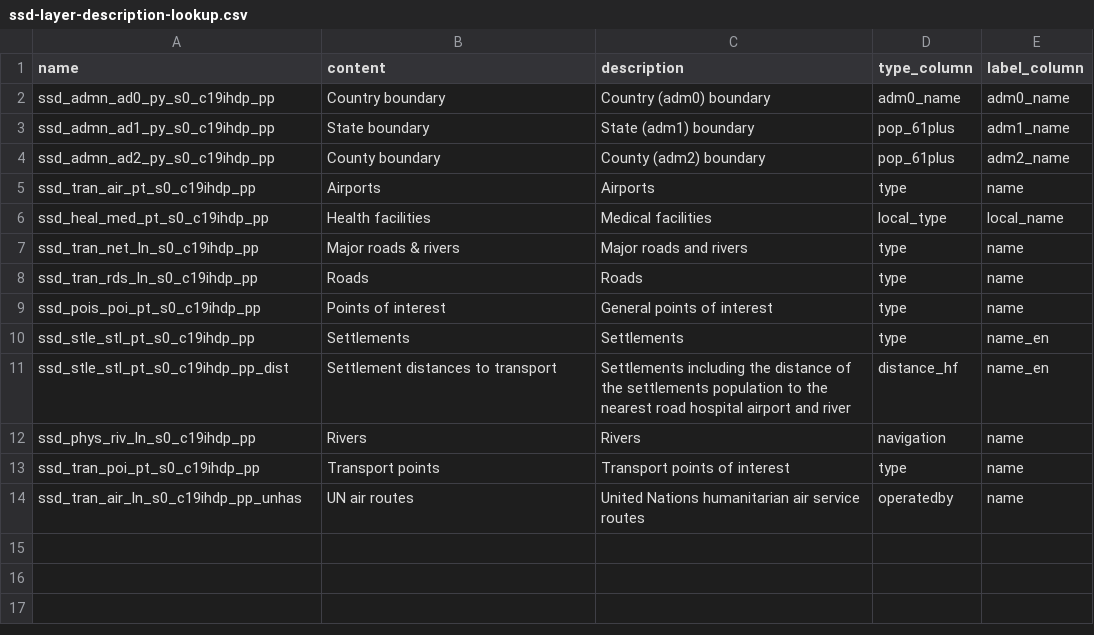
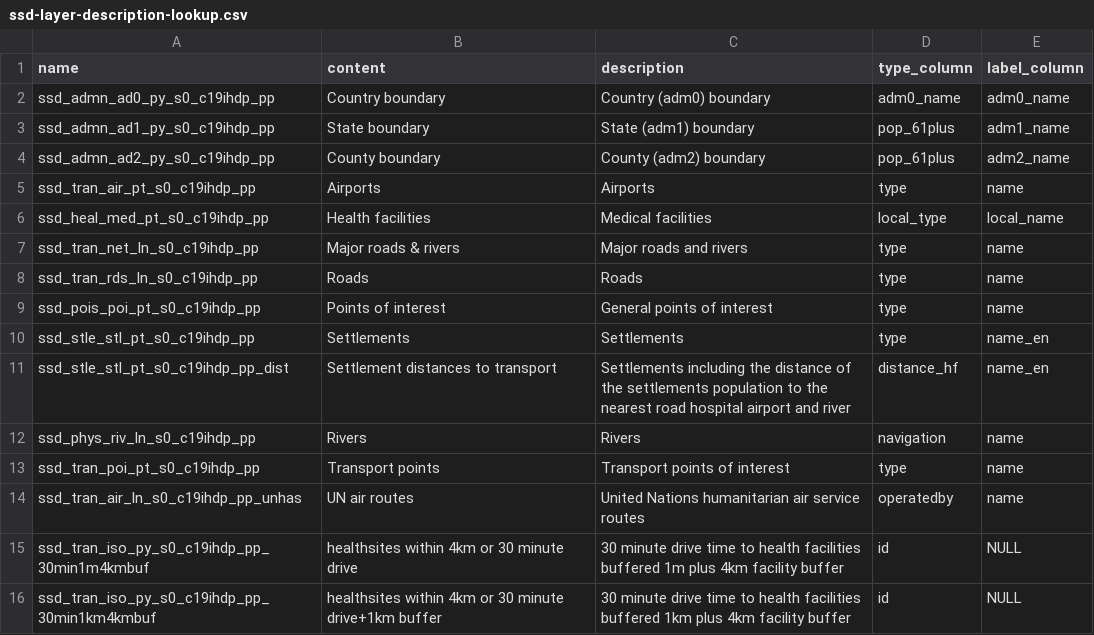
Before and after one commit to afrimapr/afrisouthsudan, a CSV file: inst/extdata/ssd-layer-description-lookup.csv, drawn as a sheet.

Commit message:
add new travel distance layers (attribute data not perfect for this, just a single row with attributes that don't correspond)

```diff
--- a/inst/extdata/ssd-layer-description-lookup.csv
+++ b/inst/extdata/ssd-layer-description-lookup.csv
@@ -14 +14,3 @@ ssd_tran_poi_pt_s0_c19ihdp_pp,Transport points,Transport points of interest,type
 ssd_tran_air_ln_s0_c19ihdp_pp_unhas,UN air routes,United Nations humanitarian air service routes,operatedby,name
+ssd_tran_iso_py_s0_c19ihdp_pp_30min1m4kmbuf,healthsites within 4km or 30 minute drive, 30 minute drive time to health facilities buffered 1m plus 4km facility buffer,id,NULL
+ssd_tran_iso_py_s0_c19ihdp_pp_30min1km4kmbuf,healthsites within 4km or 30 minute drive+1km buffer,30 minute drive time to health facilities buffered 1km plus 4km facility buffer,id,NULL
```
Also changed, not shown: 1 other file.
